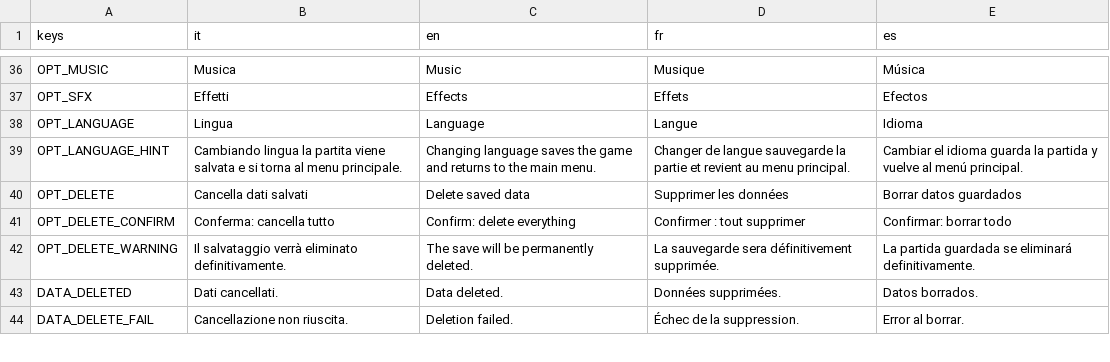
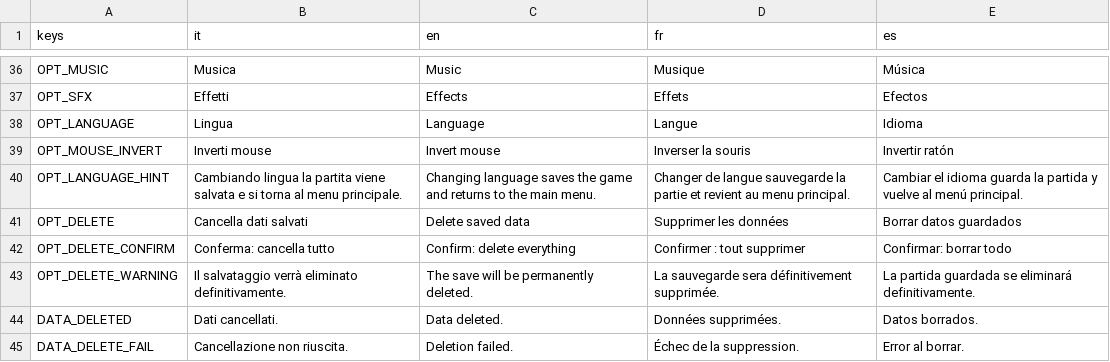
Before and after one commit to danieleadelfio/Wanderloot, a CSV file: data/i18n/strings.csv, drawn as a sheet; only a part is shown, gaps mark what is left out.

```diff
--- a/data/i18n/strings.csv
+++ b/data/i18n/strings.csv
@@ -38,2 +38,3 @@ OPT_SFX,Effetti,Effects,Effets,Efectos
 OPT_LANGUAGE,Lingua,Language,Langue,Idioma
+OPT_MOUSE_INVERT,Inverti mouse,Invert mouse,Inverser la souris,Invertir ratón
 OPT_LANGUAGE_HINT,Cambiando lingua la partita viene salvata e si torna al menu principale.,Changing language saves the game and returns to the main menu.,Changer de langue sauvegarde la partie et revient au menu principal.,Cambiar el idioma guarda la partida y vuelve al menú principal.
```
Also changed, not shown: 7 other files.
